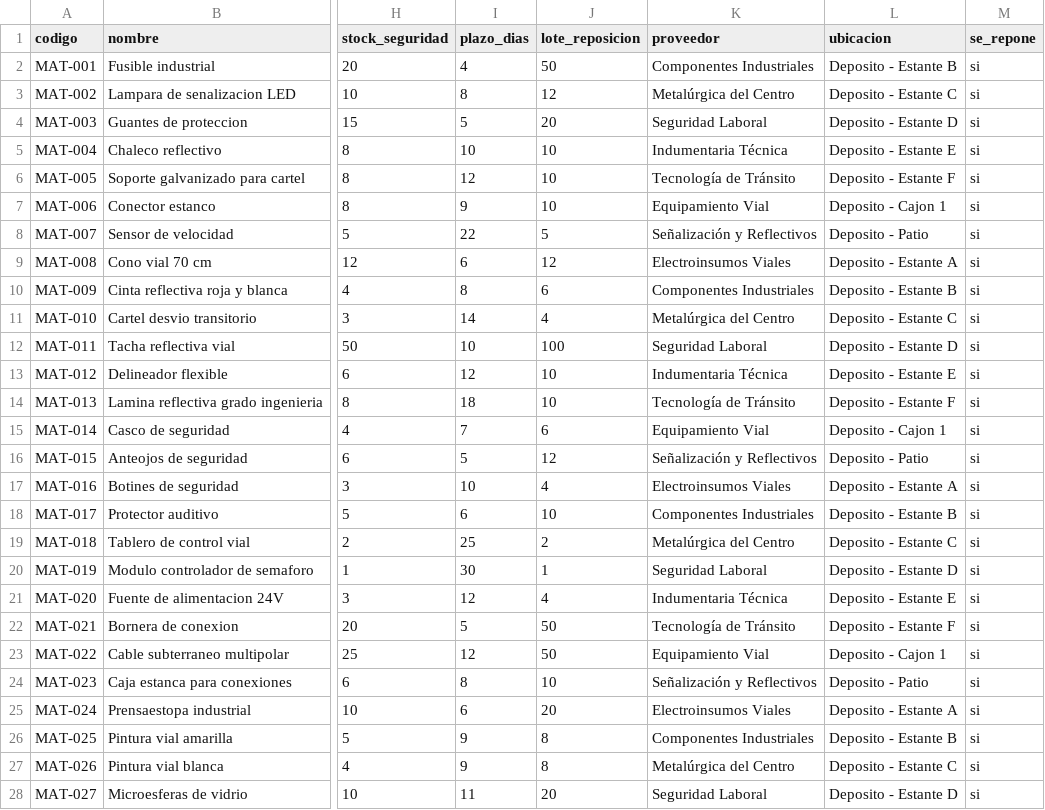
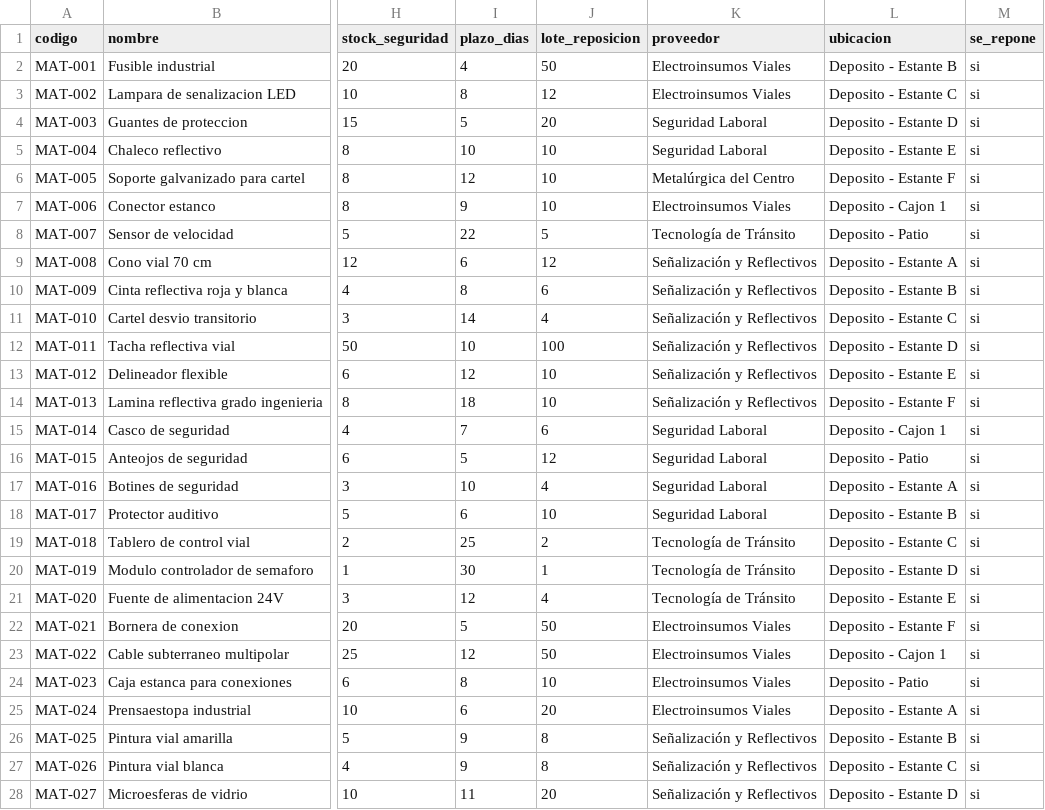
Before and after one commit to Vialseg-P2/propuesta-2-vialseg, a CSV file: datos-ejemplo-inventario.csv, drawn as a sheet; only a part is shown, gaps mark what is left out; the diff covers the shown part only; the diff names each change by its address in the sheet, - before the commit and + after, or states it on an @@ line.

Commit message:
docs: asignar proveedores coherentes por rubro

```diff
--- a/datos-ejemplo-inventario.csv
+++ b/datos-ejemplo-inventario.csv
-K2 (proveedor): Componentes Industriales
+K2 (proveedor): Electroinsumos Viales
-K3 (proveedor): Metalúrgica del Centro
+K3 (proveedor): Electroinsumos Viales
-K5 (proveedor): Indumentaria Técnica
+K5 (proveedor): Seguridad Laboral
-K6 (proveedor): Tecnología de Tránsito
+K6 (proveedor): Metalúrgica del Centro
-K7 (proveedor): Equipamiento Vial
+K7 (proveedor): Electroinsumos Viales
-K8 (proveedor): Señalización y Reflectivos
+K8 (proveedor): Tecnología de Tránsito
-K9 (proveedor): Electroinsumos Viales
+K9 (proveedor): Señalización y Reflectivos
-K10 (proveedor): Componentes Industriales
+K10 (proveedor): Señalización y Reflectivos
-K11 (proveedor): Metalúrgica del Centro
+K11 (proveedor): Señalización y Reflectivos
-K12 (proveedor): Seguridad Laboral
+K12 (proveedor): Señalización y Reflectivos
-K13 (proveedor): Indumentaria Técnica
+K13 (proveedor): Señalización y Reflectivos
-K14 (proveedor): Tecnología de Tránsito
+K14 (proveedor): Señalización y Reflectivos
-K15 (proveedor): Equipamiento Vial
+K15 (proveedor): Seguridad Laboral
-K16 (proveedor): Señalización y Reflectivos
+K16 (proveedor): Seguridad Laboral
-K17 (proveedor): Electroinsumos Viales
+K17 (proveedor): Seguridad Laboral
-K18 (proveedor): Componentes Industriales
+K18 (proveedor): Seguridad Laboral
-K19 (proveedor): Metalúrgica del Centro
+K19 (proveedor): Tecnología de Tránsito
-K20 (proveedor): Seguridad Laboral
+K20 (proveedor): Tecnología de Tránsito
-K21 (proveedor): Indumentaria Técnica
+K21 (proveedor): Tecnología de Tránsito
-K22 (proveedor): Tecnología de Tránsito
+K22 (proveedor): Electroinsumos Viales
-K23 (proveedor): Equipamiento Vial
+K23 (proveedor): Electroinsumos Viales
-K24 (proveedor): Señalización y Reflectivos
+K24 (proveedor): Electroinsumos Viales
-K26 (proveedor): Componentes Industriales
+K26 (proveedor): Señalización y Reflectivos
-K27 (proveedor): Metalúrgica del Centro
+K27 (proveedor): Señalización y Reflectivos
-K28 (proveedor): Seguridad Laboral
+K28 (proveedor): Señalización y Reflectivos
```
Also changed, not shown: 12 edited cells elsewhere in this file.
